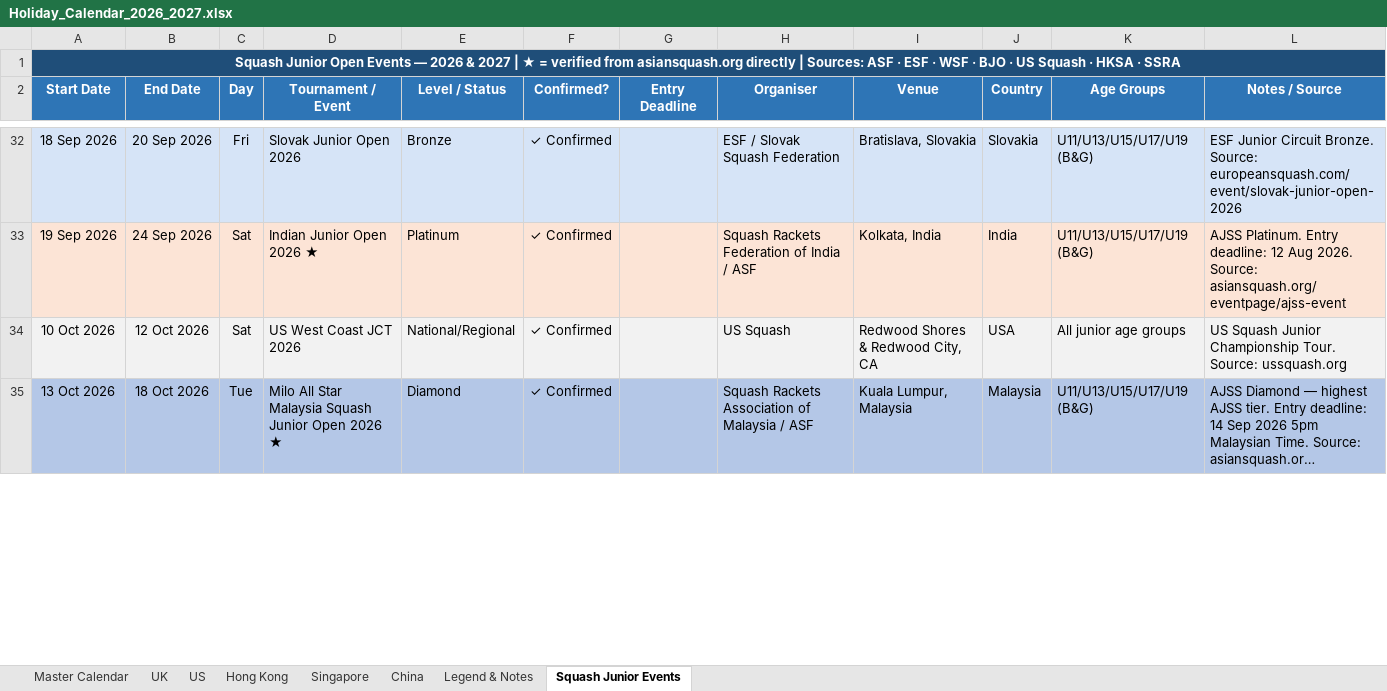
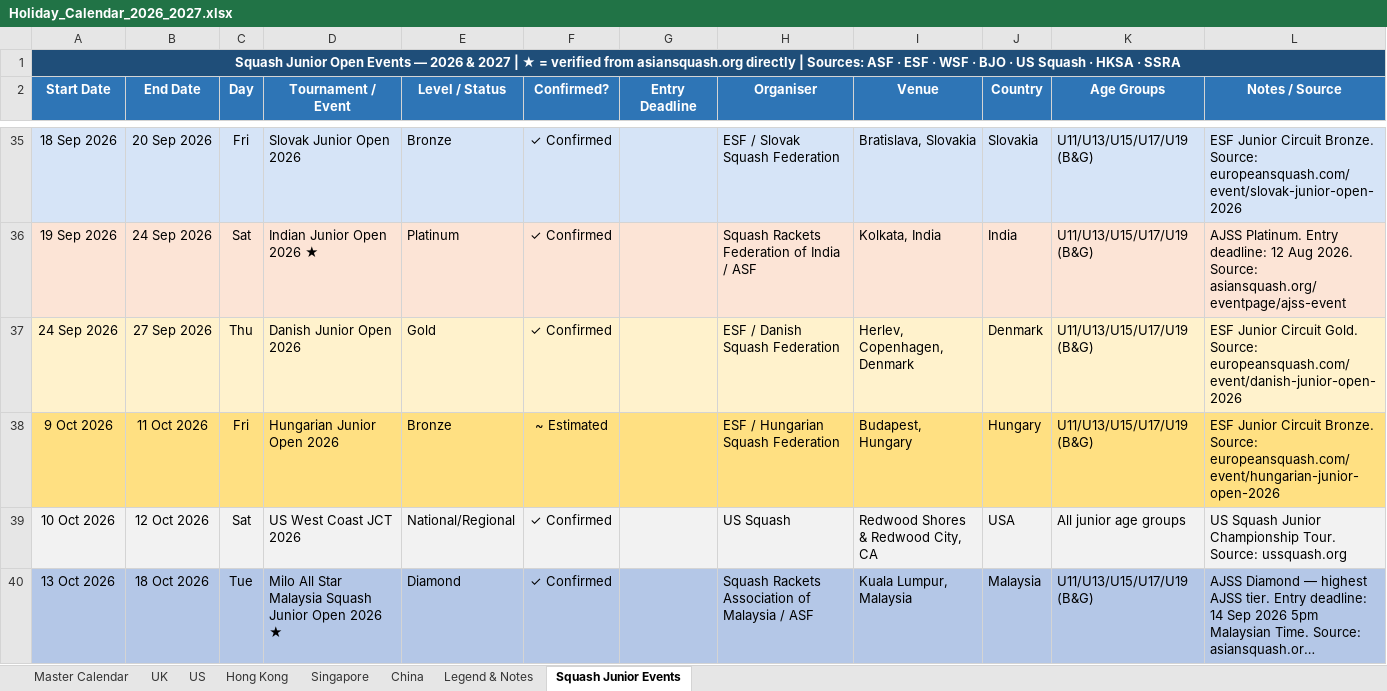
Before and after one commit to l3quang/Holidays-and-Squash-tournaments, an Excel workbook: Holiday_Calendar_2026_2027.xlsx, sheet Squash Junior Events, drawn as a sheet; only a part is shown, gaps mark what is left out; long unchanged cells end in …; values as stored, in another font and other column widths than the file's, no borders; the diff covers the shown part only; the diff names each change by its address in the sheet, - before the commit and + after, or states it on an @@ line.

```diff
--- a/Holiday_Calendar_2026_2027.xlsx (sheet Squash Junior Events)
+++ b/Holiday_Calendar_2026_2027.xlsx (sheet Squash Junior Events)
+row 37: 24 Sep 2026 | 27 Sep 2026 | Thu | Danish Junior Open 2026 | Gold | ✓ Confirmed |  | ESF / Danish Squash Federation | Herlev, Copenhagen, Denmark | Denmark | U11/U13/U15/U17/U19 (B&G) | ESF Junior Circuit Gold. Source: europeansquash.com/event/danish-junior-open-2026
+row 38: 9 Oct 2026 | 11 Oct 2026 | Fri | Hungarian Junior Open 2026 | Bronze | ~ Estimated |  | ESF / Hungarian Squash Federation | Budapest, Hungary | Hungary | U11/U13/U15/U17/U19 (B&G) | ESF Junior Circuit Bronze. Source: europeansquash.com/event/hungarian-junior-open-2026
```
Also changed, not shown: 8 added rows, 3 edited cells and cell formats elsewhere in this sheet, 3 other files.
